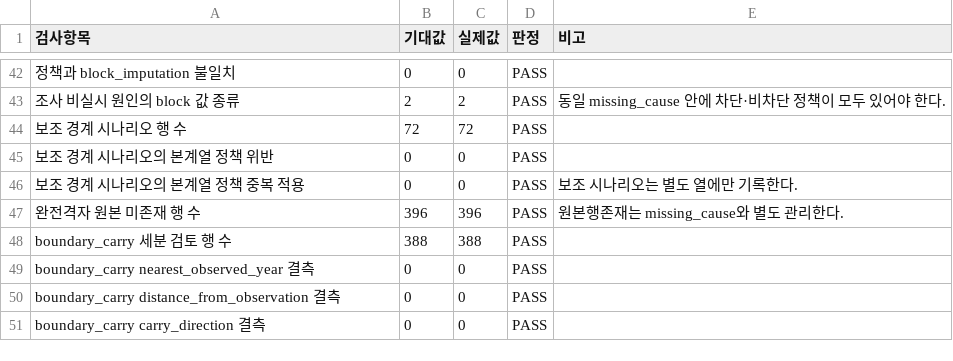
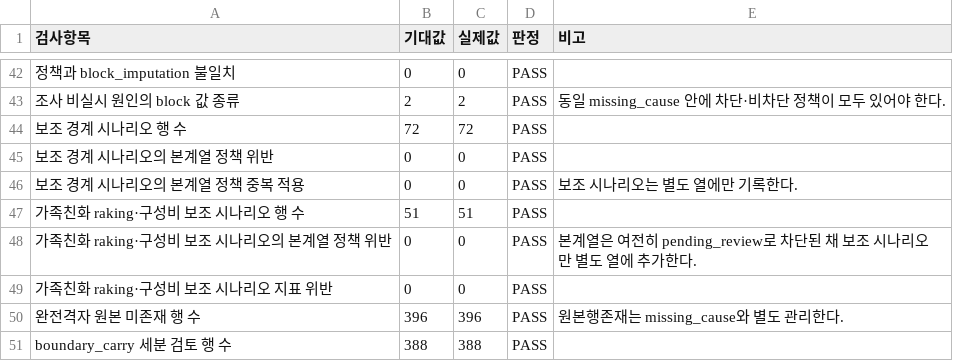
Before and after one commit to JungYeoni/yumocha, a CSV file: reports/20260804_구조환경지표_결측정책_매핑_QA.csv, drawn as a sheet; only a part is shown, gaps mark what is left out; the shorter side is filled out with more unchanged rows; the diff names each change by its address in the sheet, - before the commit and + after, or states it on an @@ line.

Commit message:
feat: 가족친화 51건 raking·구성비 보조 시나리오 계산 (#70)
`20260805_가족친화_지역별_51건_보간_방법_제안.md`에서 제안한 방법을 실제로
계산했다. 17개 시도 2016·2017·2019년 51건은 여전히 공식 명단을 확보하지
못했으므로 본계열(pending_review/block_imputation=True)은 그대로 두고,
결과는 별도 보조 시나리오 열·파일에만 기록한다.

- build_family_friendly_51_auxiliary_scenario.py: 2019(중간 결측)은 2018·2020
  지역별 분자를 선형보간한 뒤 전국 실측 분자 합계(3,833)로 raking, 2016·2017
  (선행 결측)은 2018년 지역 구성비 × 해당 연도 전국 실측 분자 합계(1,828/2,802)
  로 추정. 기존 검증된 로더(load_reference_counts, load_denominators 등)를
  그대로 재사용
- 결과: reports/20260805_가족친화_지역별_51건_보조시나리오_후보.csv(51행),
  QA 33개 전부 PASS
- configs/structural_missing_policy.yaml: family_friendly_provincial_unresolved
  규칙에 auxiliary_scenario_policy: auxiliary_raking_composition_ratio 추가
  (본계열 정책은 변경 없음)
- build_structural_missing_policy.py: 보조 시나리오 허용값 확장, 51건이
  정확히 이 시나리오로만 표시되고 본계열은 안 바뀌었는지 검증하는 QA 3개
  추가(총 88개 PASS)
- 유닛 테스트 2개 추가, 전체 350개 테스트 통과

```diff
--- a/reports/20260804_구조환경지표_결측정책_매핑_QA.csv
+++ b/reports/20260804_구조환경지표_결측정책_매핑_QA.csv
+row 47: 가족친화 raking·구성비 보조 시나리오 행 수 | 51 | 51 | PASS
+row 48: 가족친화 raking·구성비 보조 시나리오의 본계열 정책 위반 | 0 | 0 | PASS | 본계열은 여전히 pending_review로 차단된 채 보조 시나리오만 별도 열에 추가한다.
+row 49: 가족친화 raking·구성비 보조 시나리오 지표 위반 | 0 | 0 | PASS
```
Also changed, not shown: 10 other files.
